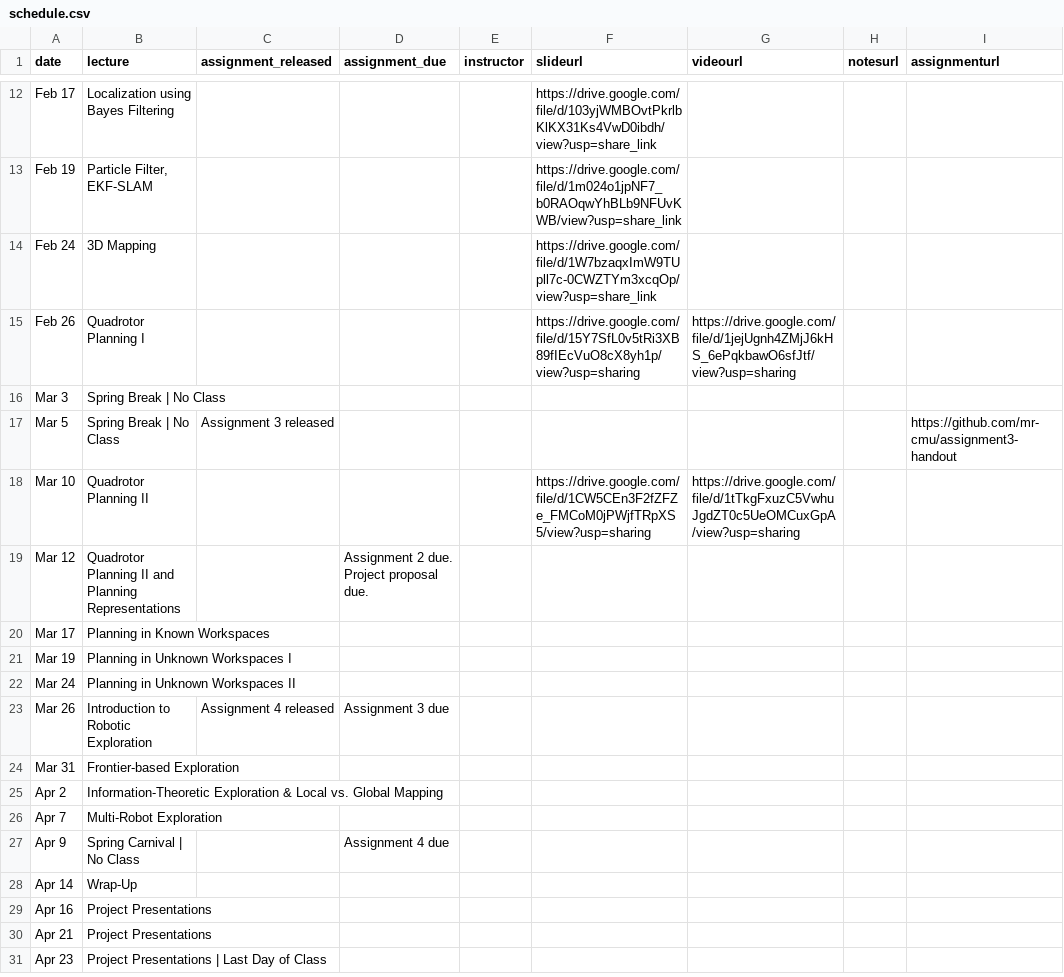
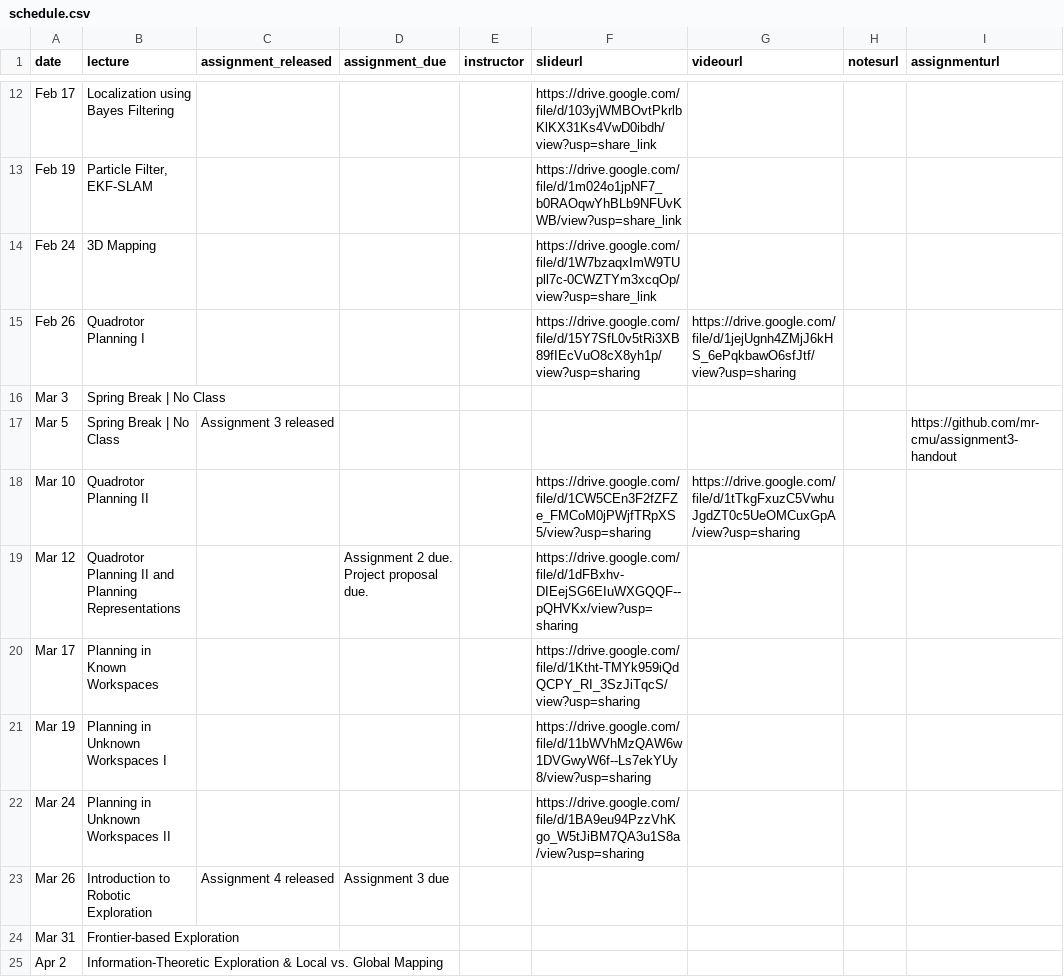
Before and after one commit to mr-cmu/mr-cmu.github.io, a CSV file: _data/schedule.csv, drawn as a sheet; only a part is shown, gaps mark what is left out; the shorter side is filled out with more unchanged rows; the diff names each change by its address in the sheet, - before the commit and + after, or states it on an @@ line.

Commit message:
adds lectures for planning

```diff
--- a/_data/schedule.csv
+++ b/_data/schedule.csv
-F19 (slideurl): (empty)
+F19 (slideurl): https://drive.google.com/file/d/1dFBxhv-DIEejSG6EIuWXGQQF--pQHVKx/view?usp=sharing
-F20 (slideurl): (empty)
+F20 (slideurl): https://drive.google.com/file/d/1Ktht-TMYk959iQdQCPY_RI_3SzJiTqcS/view?usp=sharing
-F21 (slideurl): (empty)
+F21 (slideurl): https://drive.google.com/file/d/11bWVhMzQAW6w1DVGwyW6f--Ls7ekYUy8/view?usp=sharing
-F22 (slideurl): (empty)
+F22 (slideurl): https://drive.google.com/file/d/1BA9eu94PzzVhKgo_W5tJiBM7QA3u1S8a/view?usp=sharing
```
